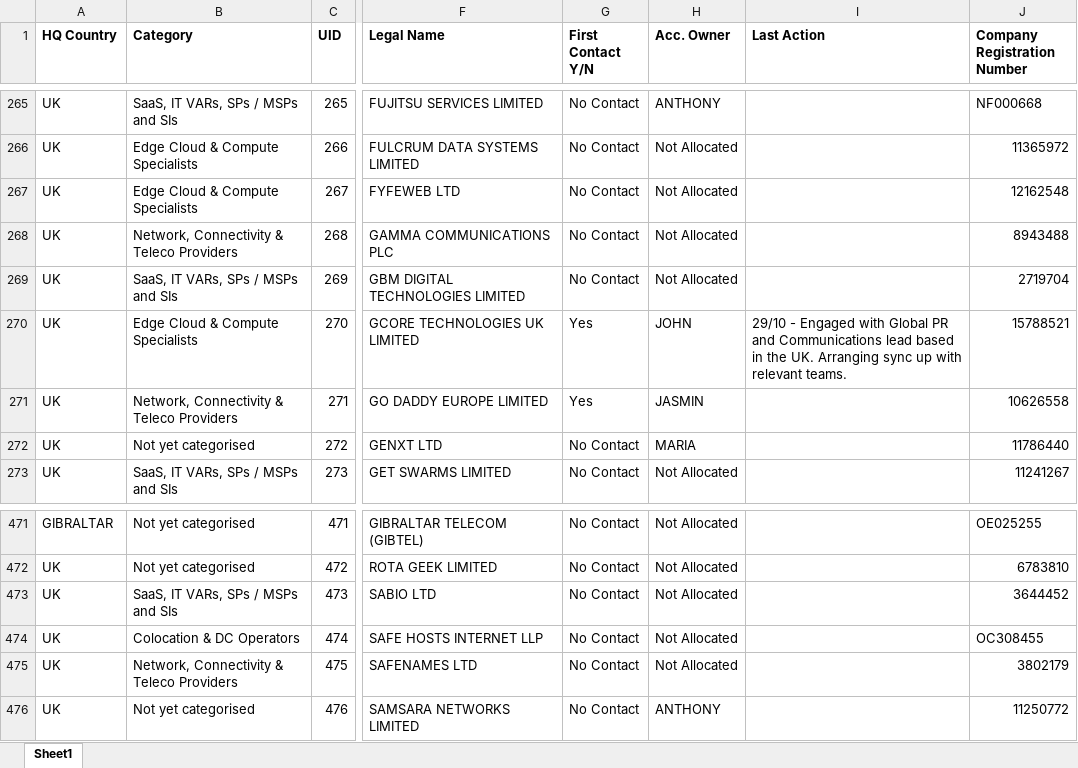
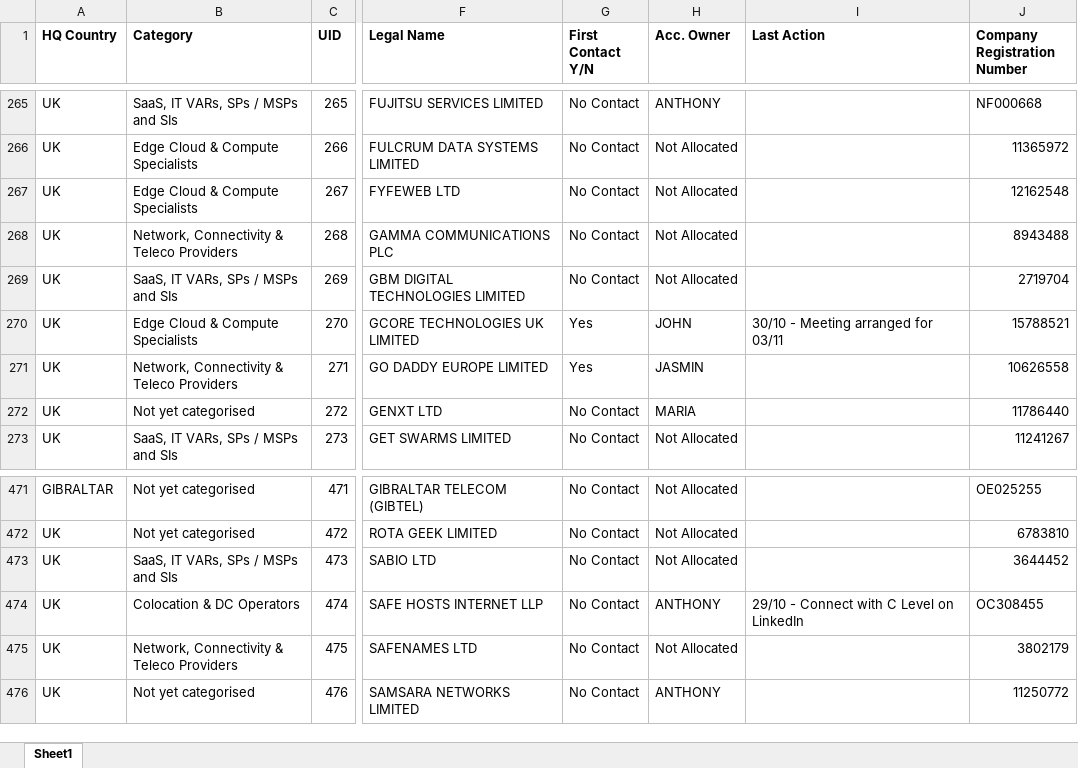
Before and after one commit to jcmariani1199-dot/NokiaPortal-Secure-V4, an Excel workbook: attached_assets/Portal_Data_Latest.xlsx, sheet Sheet1, drawn as a sheet; only a part is shown, gaps mark what is left out; values as stored, in another font and other column widths than the file's, no borders; the diff covers the shown part only; the diff names each change by its address in the sheet, - before the commit and + after, or states it on an @@ line.

```diff
--- a/attached_assets/Portal_Data_Latest.xlsx (sheet Sheet1)
+++ b/attached_assets/Portal_Data_Latest.xlsx (sheet Sheet1)
-I270 (Last Action): 29/10 - Engaged with Global PR and Communications lead based in the UK. Arranging sync up with relevant teams.
+I270 (Last Action): 30/10 - Meeting arranged for 03/11
-H474 (Acc. Owner): Not Allocated
+H474 (Acc. Owner): ANTHONY
-I474 (Last Action): (empty)
+I474 (Last Action): 29/10 - Connect with C Level on LinkedIn
```
Also changed, not shown: 128 edited cells elsewhere in this sheet.
